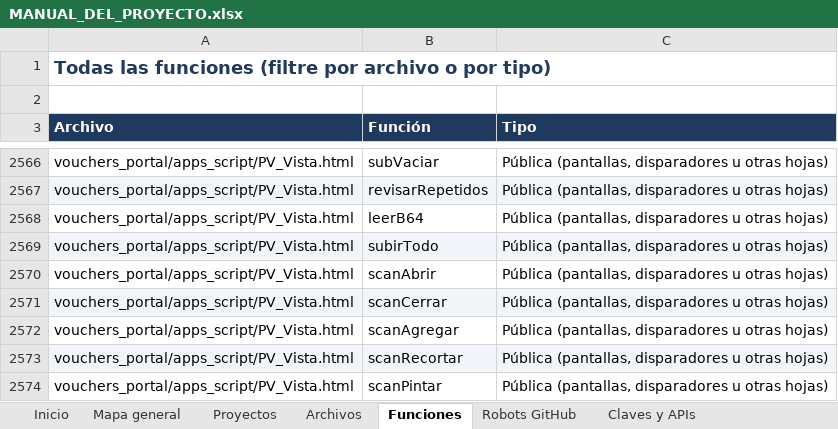
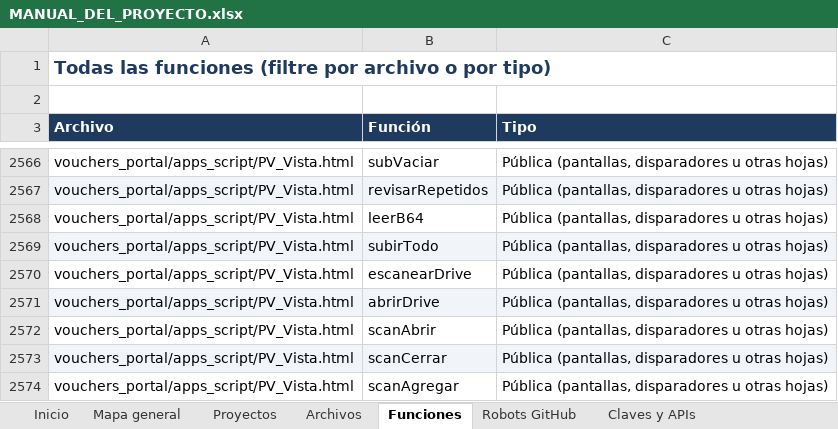
Before and after one commit to Aquivan/Claude, an Excel workbook: docs/MANUAL_DEL_PROYECTO.xlsx, sheet Funciones, drawn as a sheet; only a part is shown, gaps mark what is left out; the shorter side is filled out with more unchanged rows; values as stored, in another font and other column widths than the file's, no borders; the diff names each change by its address in the sheet, - before the commit and + after, or states it on an @@ line.

```diff
--- a/docs/MANUAL_DEL_PROYECTO.xlsx (sheet Funciones)
+++ b/docs/MANUAL_DEL_PROYECTO.xlsx (sheet Funciones)
+row 2570: vouchers_portal/apps_script/PV_Vista.html | escanearDrive | Pública (pantallas, disparadores u otras hojas)
+row 2571: vouchers_portal/apps_script/PV_Vista.html | abrirDrive | Pública (pantallas, disparadores u otras hojas)
```
Also changed, not shown: sheet Archivos, sheet Historial, sheet Inicio, 4 other files.
